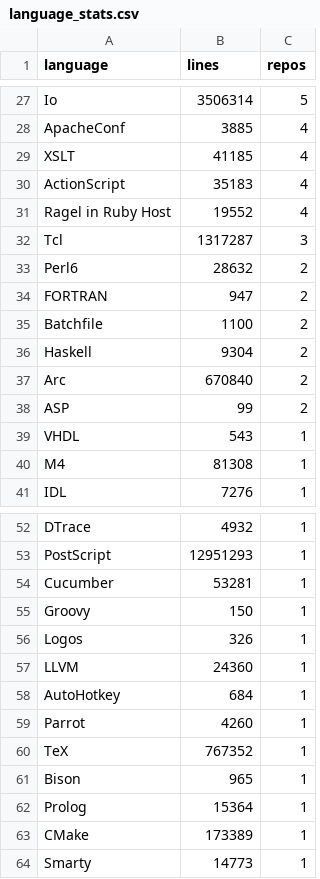
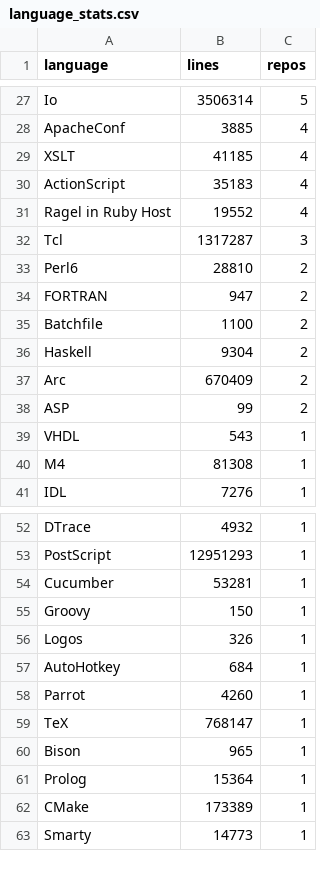
Before and after one commit to GiangNguyen94/SeniorFieldProject, a CSV file: GithubLanguage/analysis/reports/language_stats.csv, drawn as a sheet; only a part is shown, gaps mark what is left out; the diff covers the shown part only.

```diff
--- a/GithubLanguage/analysis/reports/language_stats.csv
+++ b/GithubLanguage/analysis/reports/language_stats.csv
@@ -32,3 +32,3 @@ Ragel in Ruby Host,19552,4
 Tcl,1317287,3
-Perl6,28632,2
+Perl6,28810,2
 FORTRAN,947,2
@@ -36,3 +36,3 @@ Batchfile,1100,2
 Haskell,9304,2
-Arc,670840,2
+Arc,670409,2
 ASP,99,2
@@ -56,6 +56,5 @@ Groovy,150,1
 Logos,326,1
-LLVM,24360,1
 AutoHotkey,684,1
 Parrot,4260,1
-TeX,767352,1
+TeX,768147,1
 Bison,965,1
```
Also changed, not shown: 13 edited cells elsewhere in this file, 4 other files.
